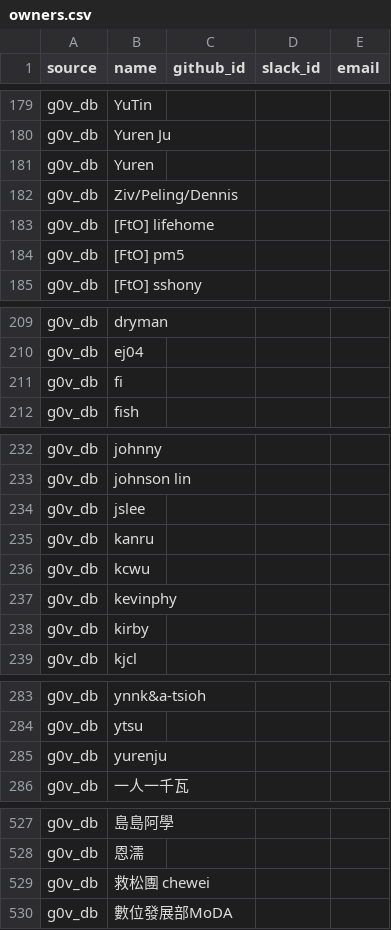
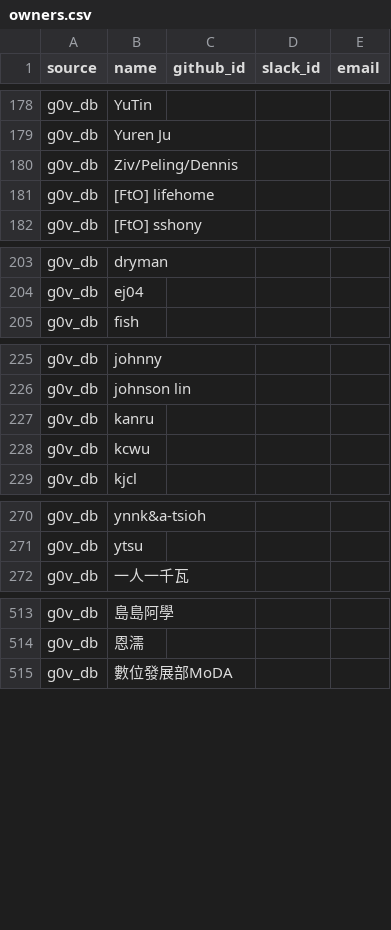
Before and after one commit to tinghuatseng/awesome-g0v-projects, a CSV file: data/owners.csv, drawn as a sheet; only a part is shown, gaps mark what is left out; the diff covers the shown part only.

```diff
--- a/data/owners.csv
+++ b/data/owners.csv
@@ -180,6 +179,4 @@ source,name,github_id,slack_id,email
 "g0v_db","Yuren Ju",,,
-"g0v_db","Yuren",,,
 "g0v_db","Ziv/Peling/Dennis",,,
 "g0v_db","[FtO] lifehome",,,
-"g0v_db","[FtO] pm5",,,
 "g0v_db","[FtO] sshony",,,
@@ -210,3 +204,2 @@ source,name,github_id,slack_id,email
 "g0v_db","ej04",,,
-"g0v_db","fi",,,
 "g0v_db","fish",,,
@@ -233,7 +226,4 @@ source,name,github_id,slack_id,email
 "g0v_db","johnson lin",,,
-"g0v_db","jslee",,,
 "g0v_db","kanru",,,
 "g0v_db","kcwu",,,
-"g0v_db","kevinphy",,,
-"g0v_db","kirby",,,
 "g0v_db","kjcl",,,
@@ -284,3 +271,2 @@ source,name,github_id,slack_id,email
 "g0v_db","ytsu",,,
-"g0v_db","yurenju",,,
 "g0v_db","一人一千瓦",,,
@@ -528,3 +514,2 @@ source,name,github_id,slack_id,email
     "g0v_db","恩濡",,,
-    "g0v_db","救松團 chewei",,,
     "g0v_db","數位發展部MoDA",,,
```
Also changed, not shown: 7 removed rows and 1 edited cell elsewhere in this file, data/projects.csv, 1 other file.
